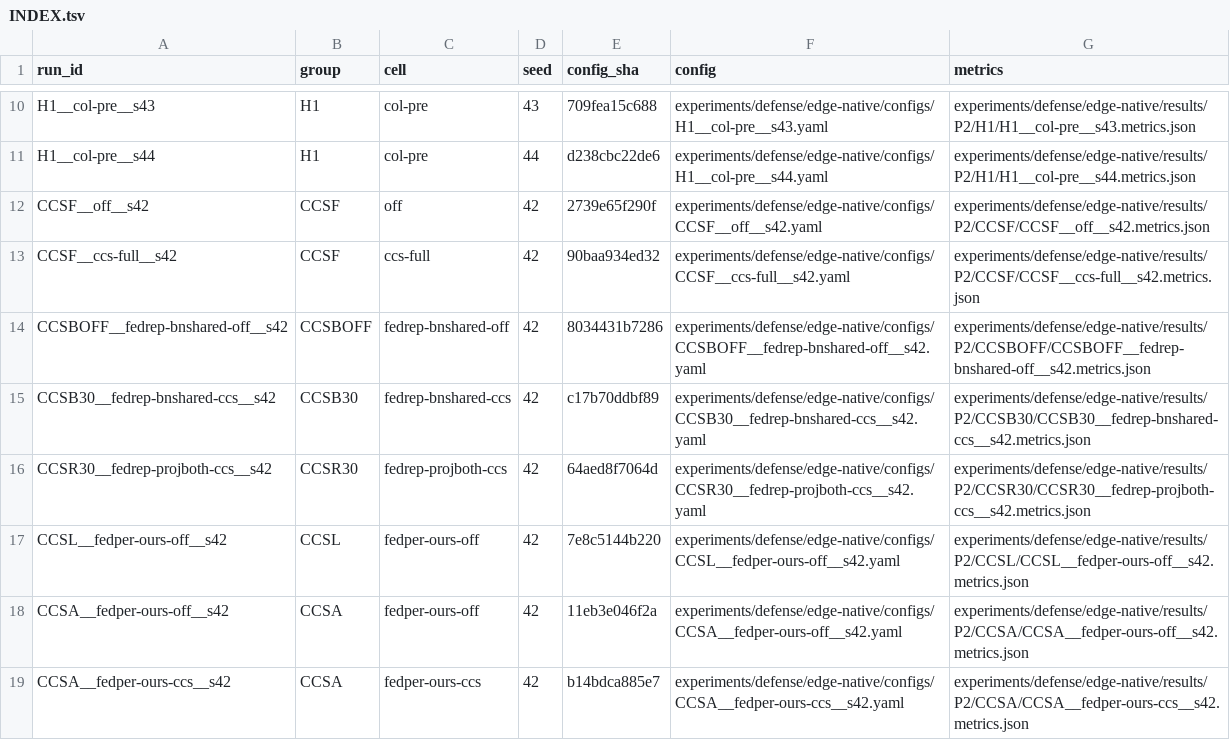
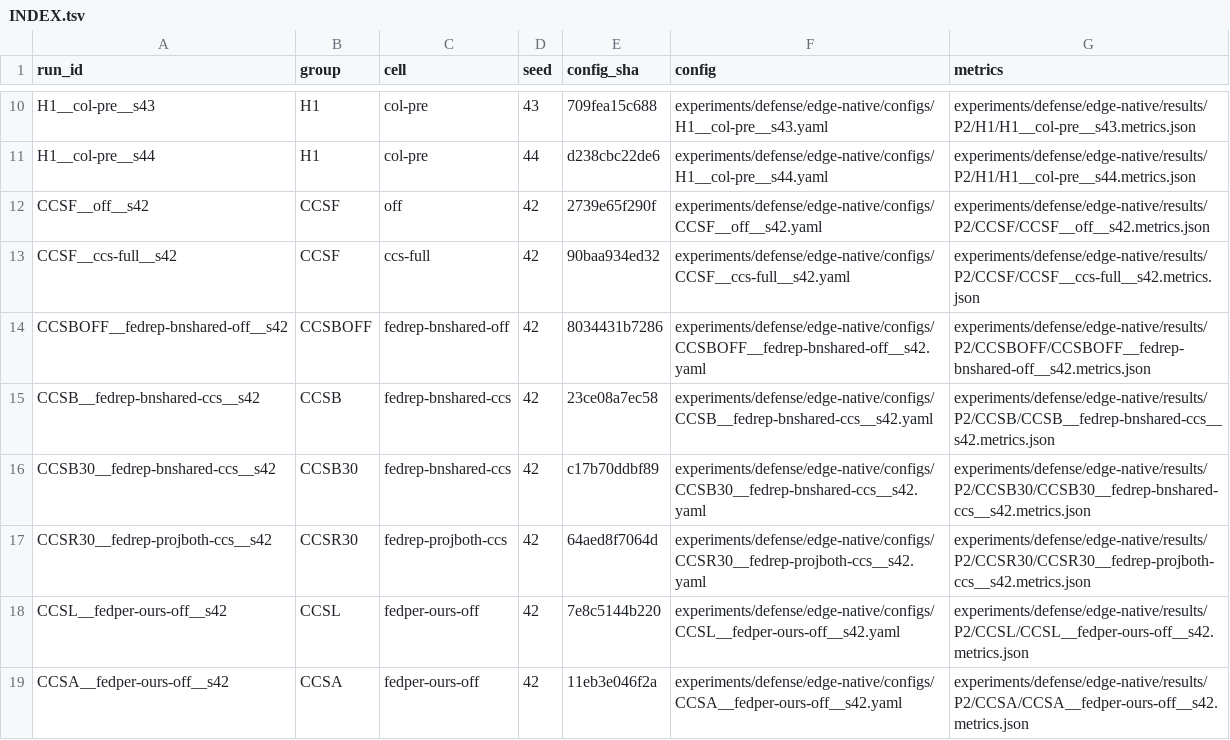
Before and after one commit to Huangru-114/tf-dpfl, a TSV file: experiments/defense/edge-native/configs/INDEX.tsv, drawn as a sheet; only a part is shown, gaps mark what is left out; the shorter side is filled out with more unchanged rows; the diff names each change by its address in the sheet, - before the commit and + after, or states it on an @@ line.

```diff
--- a/experiments/defense/edge-native/configs/INDEX.tsv
+++ b/experiments/defense/edge-native/configs/INDEX.tsv
+row 15: CCSB__fedrep-bnshared-ccs__s42 | CCSB | fedrep-bnshared-ccs | 42 | 23ce08a7ec58 | experiments/defense/edge-native/configs/CCSB__fedrep-bnshared-ccs__s42.yaml | experiments/defense/edge-native/results/P2/CCSB/CCSB__fedrep-bnshared-ccs__s42.metrics.json
```
Also changed, not shown: 6 other files.
